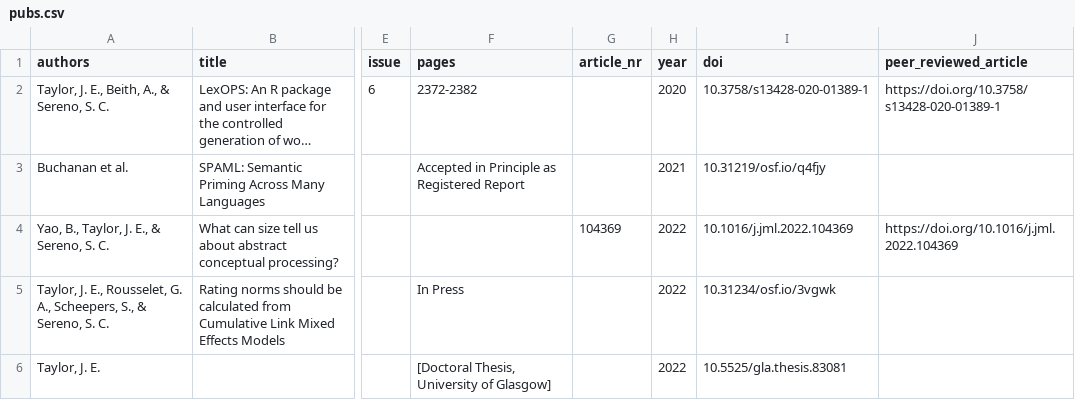
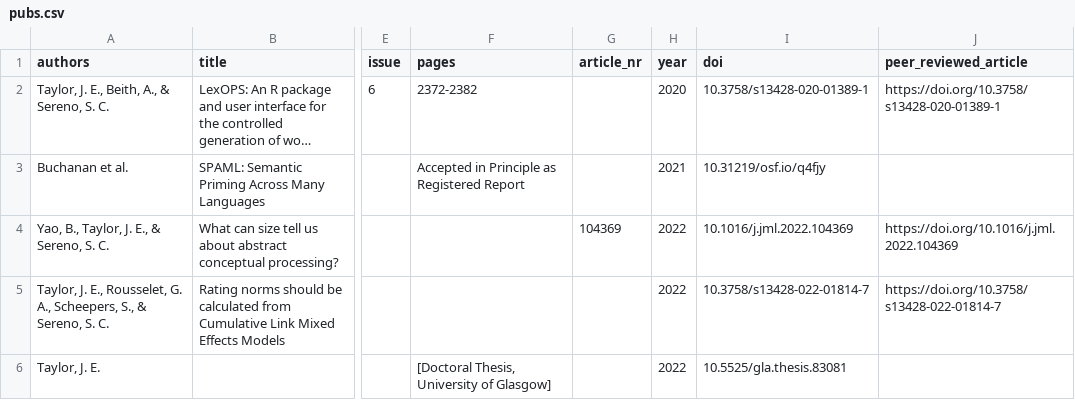
Before and after one commit to JackEdTaylor/JackEdTaylor.github.io, a CSV file: content/publication/pubs.csv, drawn as a sheet; only a part is shown, gaps mark what is left out; long unchanged cells end in …; the diff names each change by its address in the sheet, - before the commit and + after, or states it on an @@ line.

```diff
--- a/content/publication/pubs.csv
+++ b/content/publication/pubs.csv
-F5 (pages): In Press
+F5 (pages): (empty)
-I5 (doi): 10.31234/osf.io/3vgwk
+I5 (doi): 10.3758/s13428-022-01814-7
-J5 (peer_reviewed_article): (empty)
+J5 (peer_reviewed_article): https://doi.org/10.3758/s13428-022-01814-7
```
Also changed, not shown: docs/publication/pubs.csv, 7 other files.
